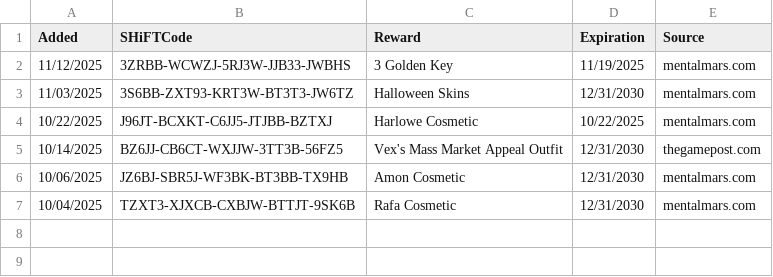
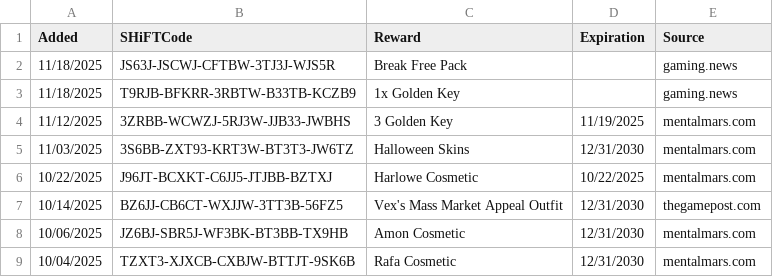
Before and after one commit to VinceCarbone/Borderlands4-SHiFTCodes, a CSV file: Borderlands4 SHiFT Codes.csv, drawn as a sheet.

Commit message:
SHiFT code update 11/18/2025

```diff
--- a/Borderlands4 SHiFT Codes.csv
+++ b/Borderlands4 SHiFT Codes.csv
@@ -1,2 +1,4 @@
 "Added","SHiFTCode","Reward","Expiration","Source"
+"11/18/2025","JS63J-JSCWJ-CFTBW-3TJ3J-WJS5R","Break Free Pack","","gaming.news"
+"11/18/2025","T9RJB-BFKRR-3RBTW-B33TB-KCZB9","1x Golden Key","","gaming.news"
 "11/12/2025","3ZRBB-WCWZJ-5RJ3W-JJB33-JWBHS","3 Golden Key","11/19/2025","mentalmars.com"
```
